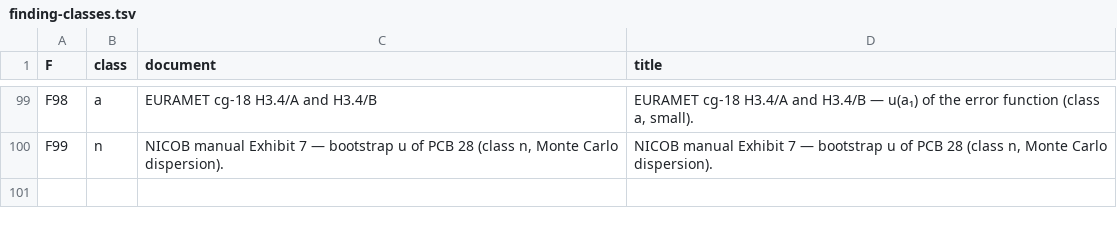
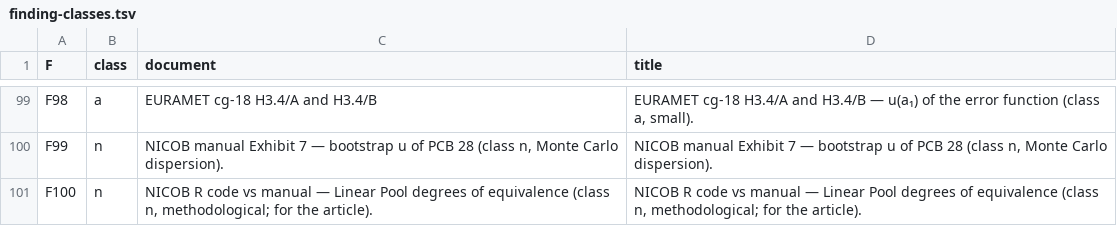
Before and after one commit to unilker/uncertainty, a TSV file: docs/research/finding-classes.tsv, drawn as a sheet; only a part is shown, gaps mark what is left out.

```diff
--- a/docs/research/finding-classes.tsv
+++ b/docs/research/finding-classes.tsv
@@ -100 +100,2 @@ F98	a	EURAMET cg-18 H3.4/A and H3.4/B	EURAMET cg-18 H3.4/A and H3.4/B — u(a₁
 F99	n	NICOB manual Exhibit 7 — bootstrap u of PCB 28 (class n, Monte Carlo dispersion).	NICOB manual Exhibit 7 — bootstrap u of PCB 28 (class n, Monte Carlo dispersion).
+F100	n	NICOB R code vs manual — Linear Pool degrees of equivalence (class n, methodological; for the article).	NICOB R code vs manual — Linear Pool degrees of equivalence (class n, methodological; for the article).
```
Also changed, not shown: 21 other files.
